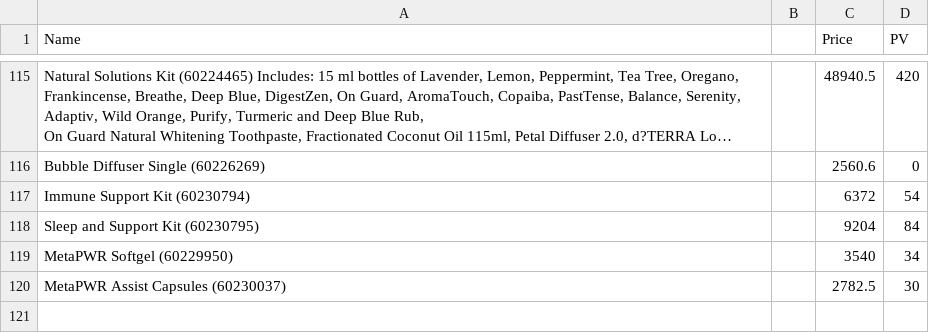
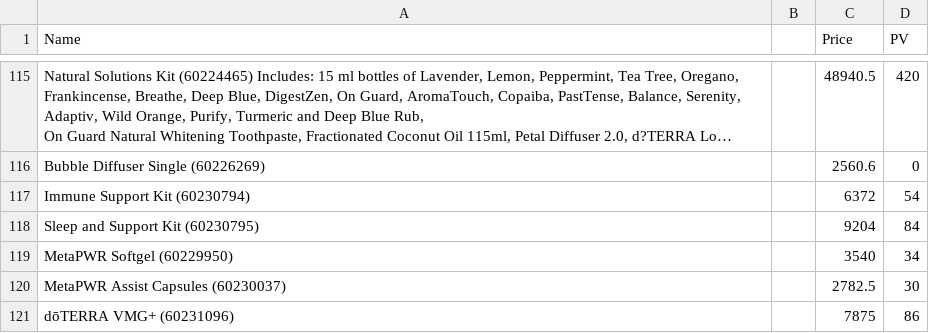
Before and after one commit to petervero-droid/VeroTERRA, a CSV file: products.csv, drawn as a sheet; only a part is shown, gaps mark what is left out; long unchanged cells end in …; the diff names each change by its address in the sheet, - before the commit and + after, or states it on an @@ line.

Commit message:
Restore product entries in products.csv
Restored product entries in products.csv after removal.

```diff
--- a/products.csv
+++ b/products.csv
+row 121: dōTERRA VMG+ (60231096) |  | 7875 | 86
```
